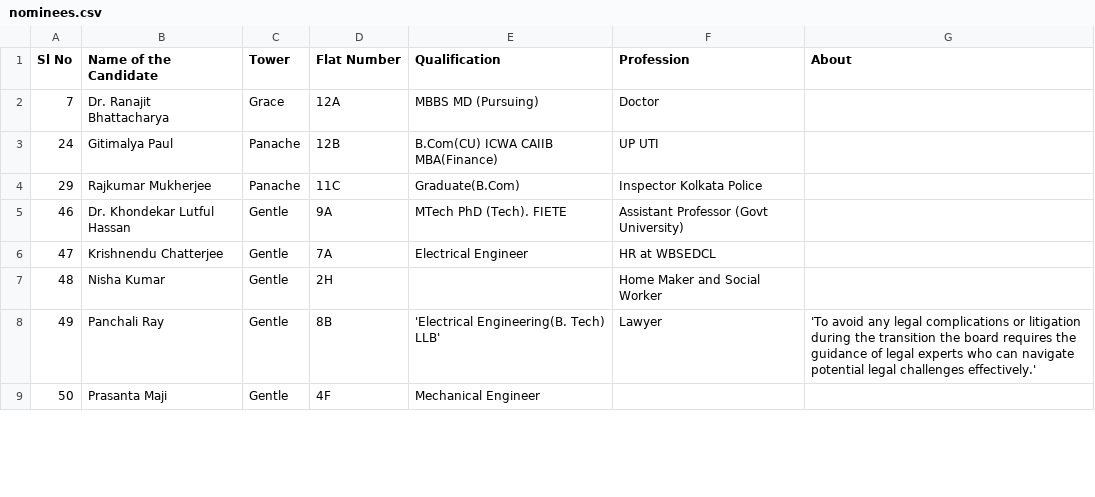
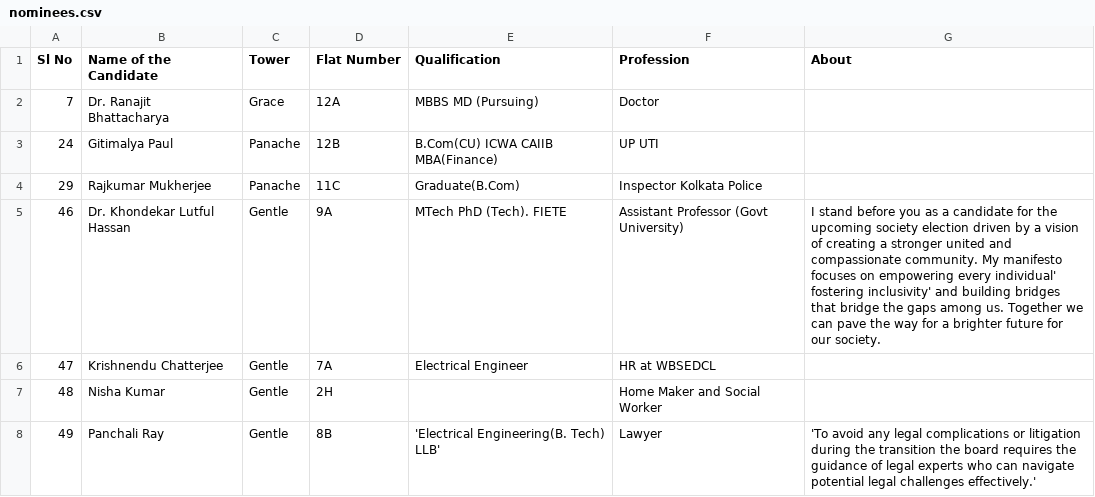
Before and after one commit to mhmody/gfeaao.io, a CSV file: nominees.csv, drawn as a sheet; only a part is shown; the shorter side is filled out with more unchanged rows.

Commit message:
ok
ok

```diff
--- a/nominees.csv
+++ b/nominees.csv
@@ -4,3 +4,3 @@ Sl No,Name of the Candidate,Tower,Flat Number,Qualification,Profession,About
 29,Rajkumar Mukherjee,Panache,11C,Graduate(B.Com),Inspector Kolkata Police,
-46,Dr. Khondekar Lutful Hassan,Gentle,9A,MTech PhD (Tech). FIETE,Assistant Professor (Govt University),
+46,Dr. Khondekar Lutful Hassan,Gentle,9A,MTech PhD (Tech). FIETE,Assistant Professor (Govt University),I stand before you as a candidate for the upcoming society election driven by a vision of creating a stronger united and compassionate community. My manifesto focuses on empowering every individual' fostering inclusivity' and building bridges that bridge the gaps among us. Together we can pave the way for a brighter future for our society.
 47,Krishnendu Chatterjee,Gentle,7A,Electrical Engineer,HR at WBSEDCL,
```
